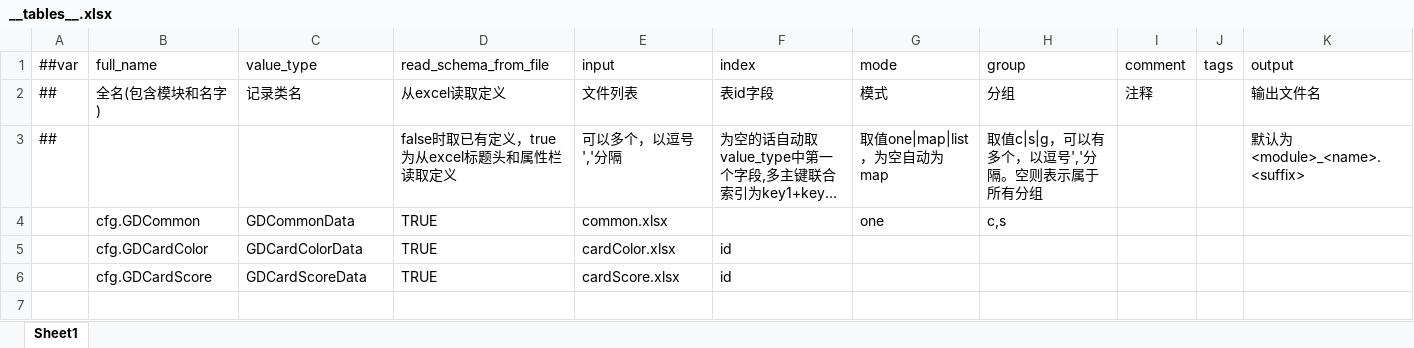
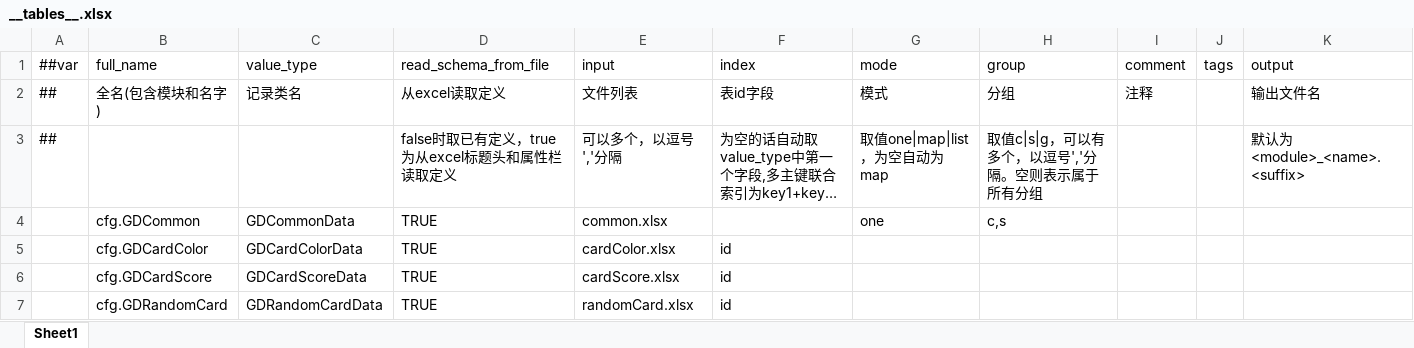
Before and after one commit to LTJ-CS/turntable, an Excel workbook: excel/luban/Defines/__tables__.xlsx, sheet Sheet1, drawn as a sheet; long unchanged cells end in …; values as stored, in another font and other column widths than the file's, no borders; the diff names each change by its address in the sheet, - before the commit and + after, or states it on an @@ line.

```diff
--- a/excel/luban/Defines/__tables__.xlsx (sheet Sheet1)
+++ b/excel/luban/Defines/__tables__.xlsx (sheet Sheet1)
+row 7:  | cfg.GDRandomCard | GDRandomCardData | TRUE | randomCard.xlsx | id
```
Also changed, not shown: 1 other file.
